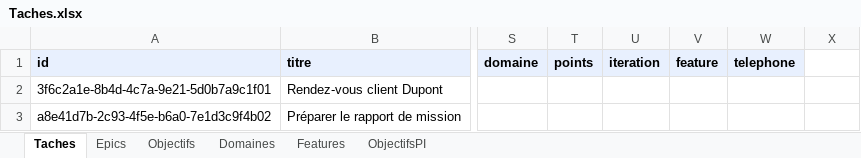
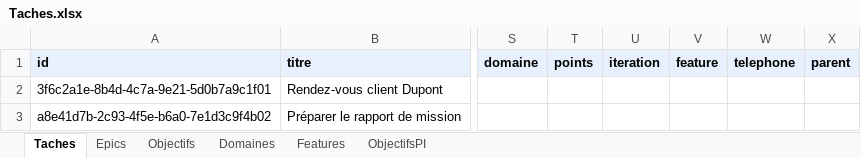
Before and after one commit to tmarmed/Default, an Excel workbook: modele/Taches.xlsx, sheet Taches, drawn as a sheet; only a part is shown, gaps mark what is left out; values as stored, in another font and other column widths than the file's, no borders; the diff names each change by its address in the sheet, - before the commit and + after, or states it on an @@ line.

```diff
--- a/modele/Taches.xlsx (sheet Taches)
+++ b/modele/Taches.xlsx (sheet Taches)
-X1: (empty)
+X1: parent
-X1 fill: none
+X1 fill: #E8F0FE
```
Also changed, not shown: 14 other files.
